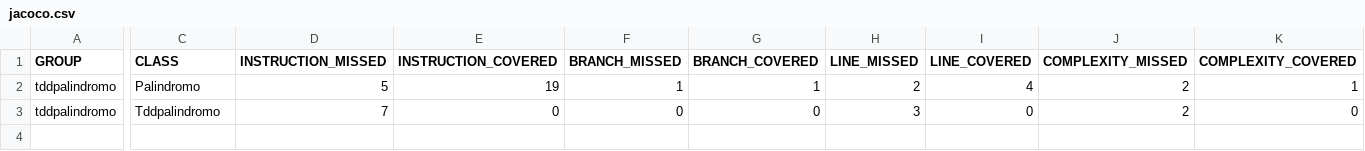
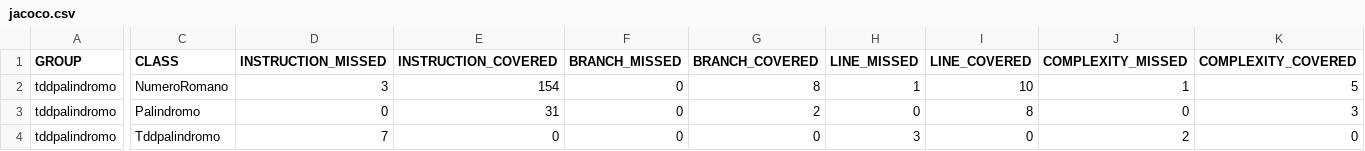
Before and after one commit to FelixMaturano/Software-CalidadFMZ26, a CSV file: target/site/jacoco/jacoco.csv, drawn as a sheet; only a part is shown, gaps mark what is left out; addresses are those after the commit; rows hold the shown columns only; the diff covers the shown part only; the diff names each change by its address in the sheet, - before the commit and + after, or states it on an @@ line.

```diff
--- a/target/site/jacoco/jacoco.csv
+++ b/target/site/jacoco/jacoco.csv
+row 2: tddpalindromo | NumeroRomano | 3 | 154 | 0 | 8 | 1 | 10 | 1 | 5
-D3 (INSTRUCTION_MISSED): 5
+D3 (INSTRUCTION_MISSED): 0
-E3 (INSTRUCTION_COVERED): 19
+E3 (INSTRUCTION_COVERED): 31
-F3 (BRANCH_MISSED): 1
+F3 (BRANCH_MISSED): 0
-G3 (BRANCH_COVERED): 1
+G3 (BRANCH_COVERED): 2
-H3 (LINE_MISSED): 2
+H3 (LINE_MISSED): 0
-I3 (LINE_COVERED): 4
+I3 (LINE_COVERED): 8
-J3 (COMPLEXITY_MISSED): 2
+J3 (COMPLEXITY_MISSED): 0
-K3 (COMPLEXITY_COVERED): 1
+K3 (COMPLEXITY_COVERED): 3
```
Also changed, not shown: 2 edited cells elsewhere in this file, 41 other files.
